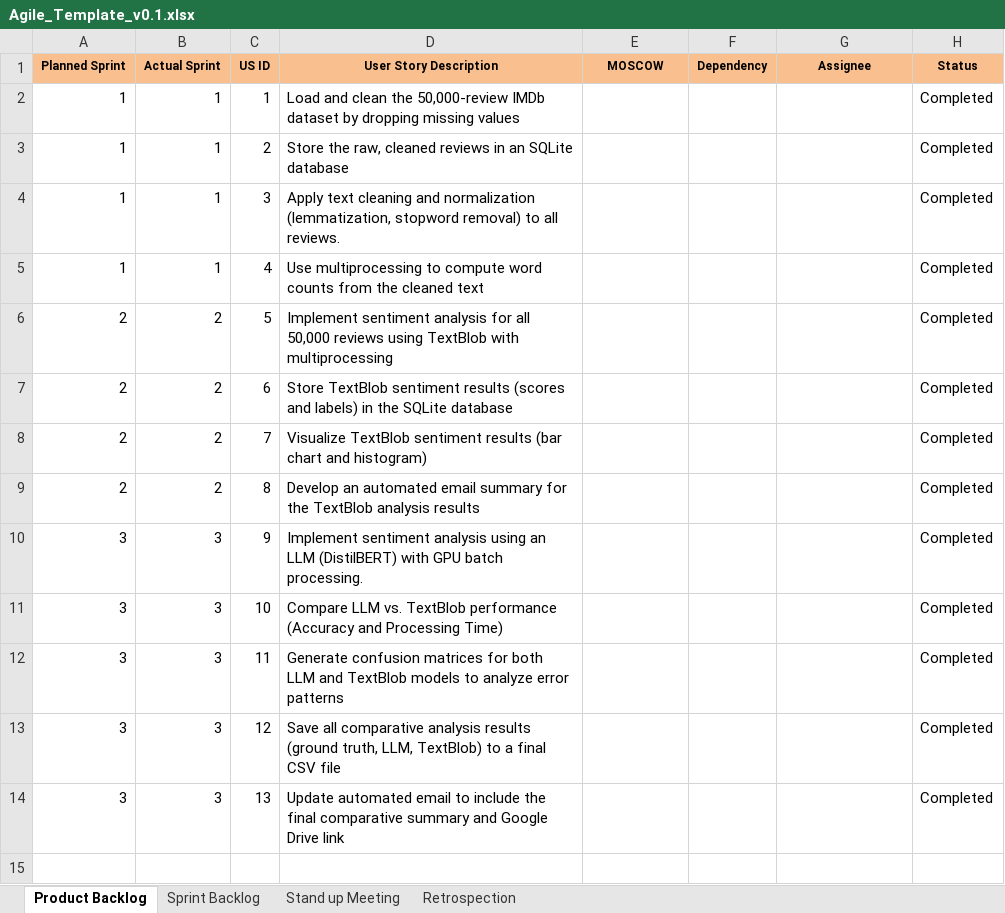
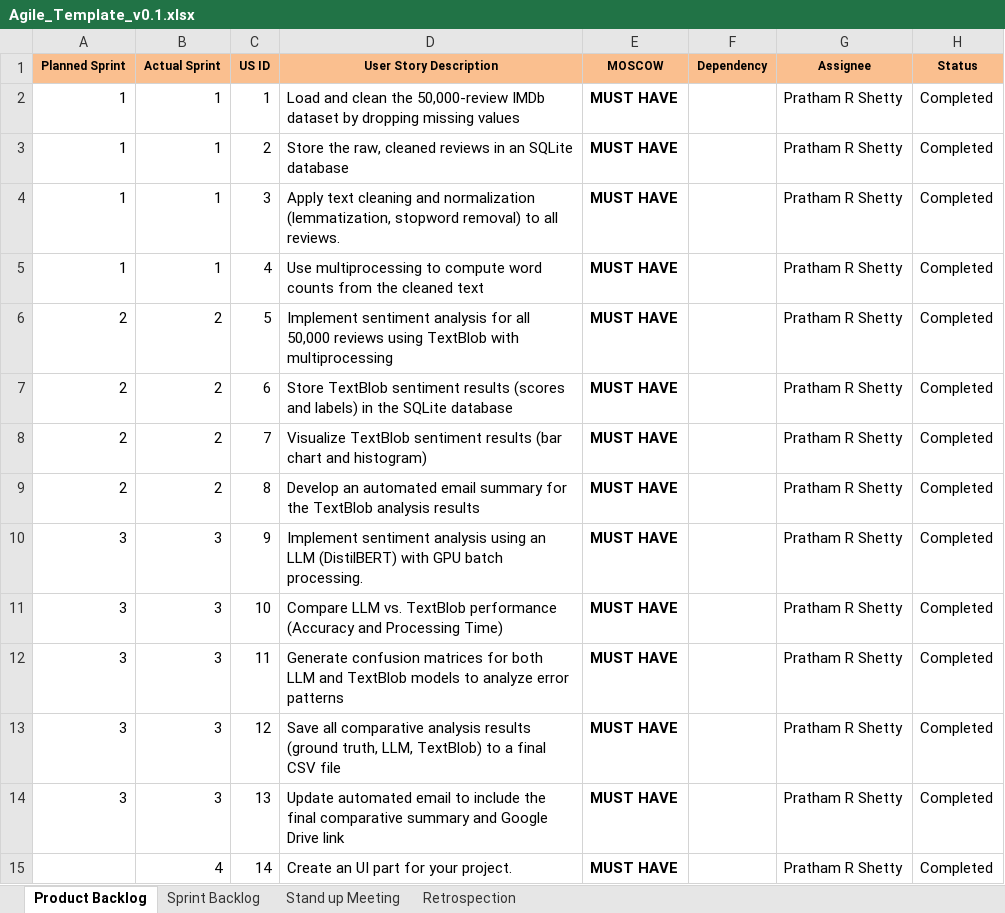
Before and after one commit to Prathamshettyy/Parallel-Text-Processing, an Excel workbook: AGILE DOCS/Agile_Template_v0.1.xlsx, sheet Product Backlog, drawn as a sheet; values as stored, in another font and other column widths than the file's, no borders; the diff names each change by its address in the sheet, - before the commit and + after, or states it on an @@ line.

```diff
--- a/AGILE DOCS/Agile_Template_v0.1.xlsx (sheet Product Backlog)
+++ b/AGILE DOCS/Agile_Template_v0.1.xlsx (sheet Product Backlog)
-E2:E14 (MOSCOW): (empty)
+E2:E14 (MOSCOW): MUST HAVE
-G2:G14 (Assignee): (empty)
+G2:G14 (Assignee): Pratham R Shetty
+row 15:  | 4 | 14 | Create an UI part for your project. | MUST HAVE |  | Pratham R Shetty | Completed
```
Also changed, not shown: sheet Sprint Backlog, sheet Retrospection, sheet Stand up Meeting, formulas that keep their value, 1 other file.
